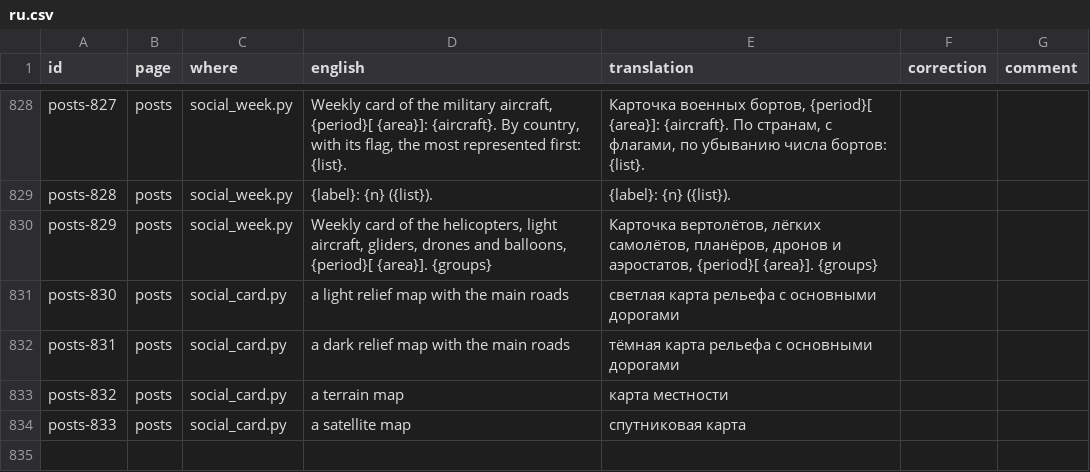
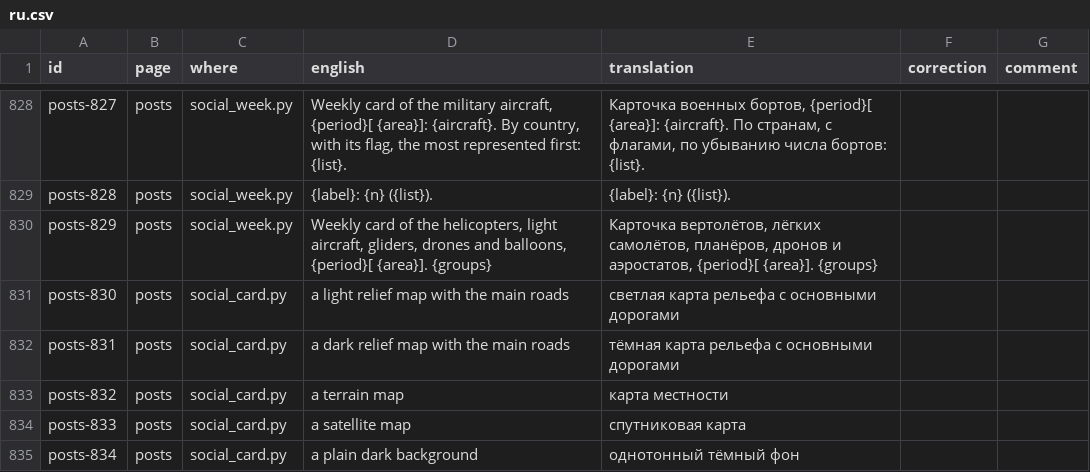
Before and after one commit to regis57/ZenithBoard, a CSV file: docs/translations/ru.csv, drawn as a sheet; only a part is shown, gaps mark what is left out.

Commit message:
0.51.0: the posts in the chosen language, the owner's own templates

```diff
--- a/docs/translations/ru.csv
+++ b/docs/translations/ru.csv
@@ -834 +834,2 @@ posts-832,posts,social_card.py,a terrain map,карта местности,,
 posts-833,posts,social_card.py,a satellite map,спутниковая карта,,
+posts-834,posts,social_card.py,a plain dark background,однотонный тёмный фон,,
```
Also changed, not shown: docs/translations/ar.csv, docs/translations/de.csv, 47 other files.
